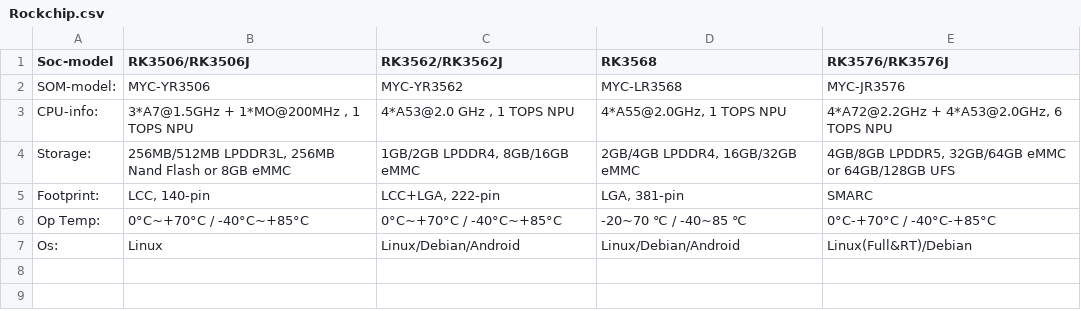
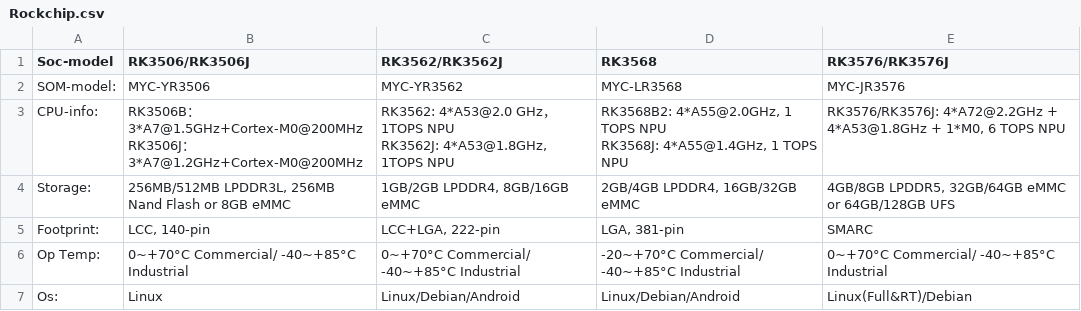
Before and after one commit to joeshuas08-lab/embeded-system-docs, a CSV file: Products/system_on_module/Rockchip.csv, drawn as a sheet; ↵ is a line break in a cell; the diff names each change by its address in the sheet, - before the commit and + after, or states it on an @@ line.

Commit message:
update : Products/

```diff
--- a/Products/system_on_module/Rockchip.csv
+++ b/Products/system_on_module/Rockchip.csv
-B3 (RK3506/RK3506J): 3*A7@1.5GHz + 1*MO@200MHz , 1 TOPS NPU
+B3 (RK3506/RK3506J): RK3506B：3*A7@1.5GHz+Cortex-M0@200MHz ↵ RK3506J：3*A7@1.2GHz+Cortex-M0@200MHz
-C3 (RK3562/RK3562J): 4*A53@2.0 GHz , 1 TOPS NPU
+C3 (RK3562/RK3562J): RK3562: 4*A53@2.0 GHz，1TOPS NPU ↵ RK3562J: 4*A53@1.8GHz, 1TOPS NPU
-D3 (RK3568): 4*A55@2.0GHz, 1 TOPS…
+D3 (RK3568): RK3568B2: 4*A55@2.0GHz, 1 TOPS NPU ↵ RK3568J: 4*A55@1.4GHz, 1 TOPS…
-E3 (RK3576/RK3576J): 4*A72@2.2GHz + 4*A53@2.0GHz, 6 TOPS…
+E3 (RK3576/RK3576J): RK3576/RK3576J: 4*A72@2.2GHz + 4*A53@1.8GHz + 1*M0, 6 TOPS…
-B6 (RK3506/RK3506J): 0°C~+70°C / -40°C~+85°C
+B6 (RK3506/RK3506J): 0~+70°C Commercial/ -40~+85°C Industrial
-C6 (RK3562/RK3562J): 0°C~+70°C / -40°C~+85°C
+C6 (RK3562/RK3562J): 0~+70°C Commercial/ -40~+85°C Industrial
-D6 (RK3568): -20~70 ℃ / -40~85 ℃
+D6 (RK3568): -20~+70°C Commercial/ -40~+85°C Industrial
-E6 (RK3576/RK3576J): 0°C-+70°C / -40°C-+85°C
+E6 (RK3576/RK3576J): 0~+70°C Commercial/ -40~+85°C Industrial
```
Also changed, not shown: Products/system_on_module/AMD(xlinx).csv, Products/system_on_module/NXP.csv, 2 other files.
